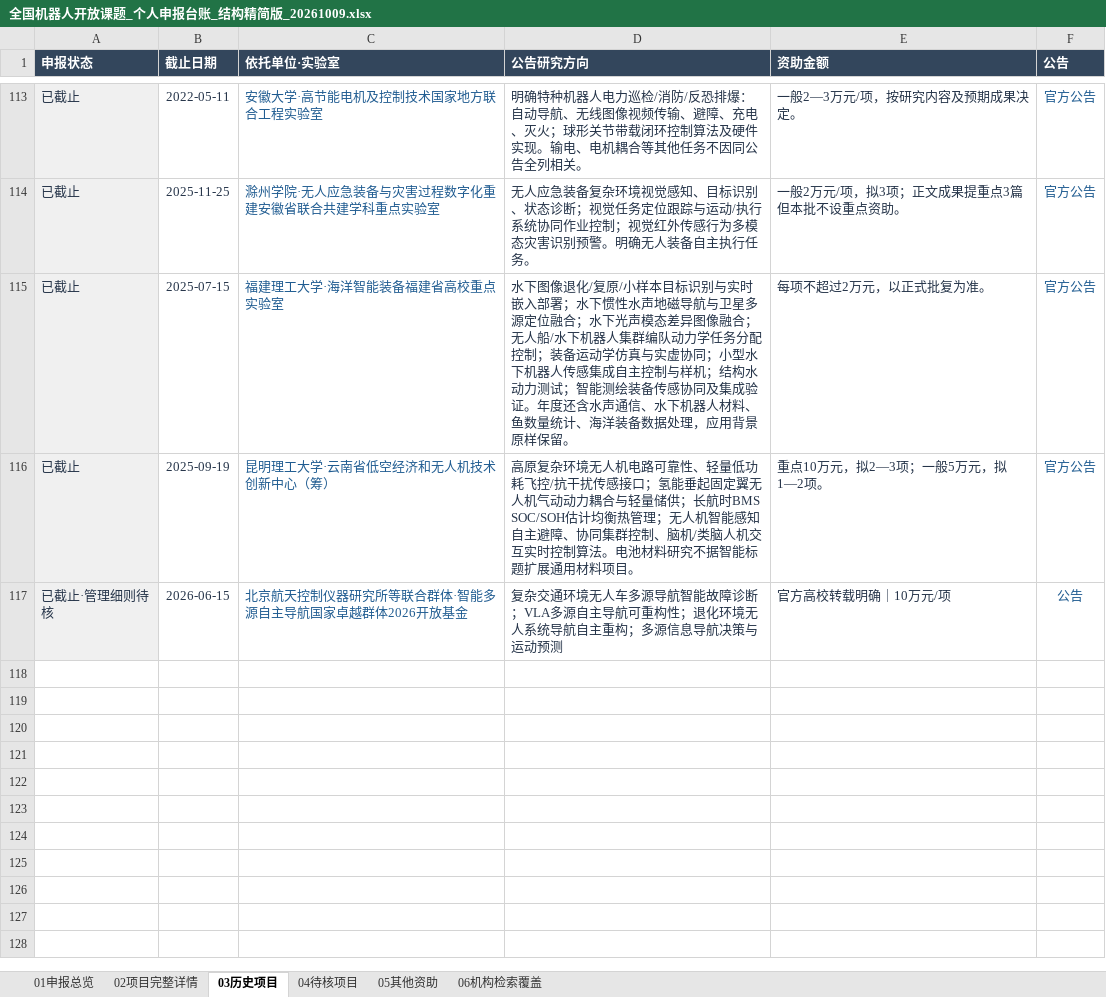
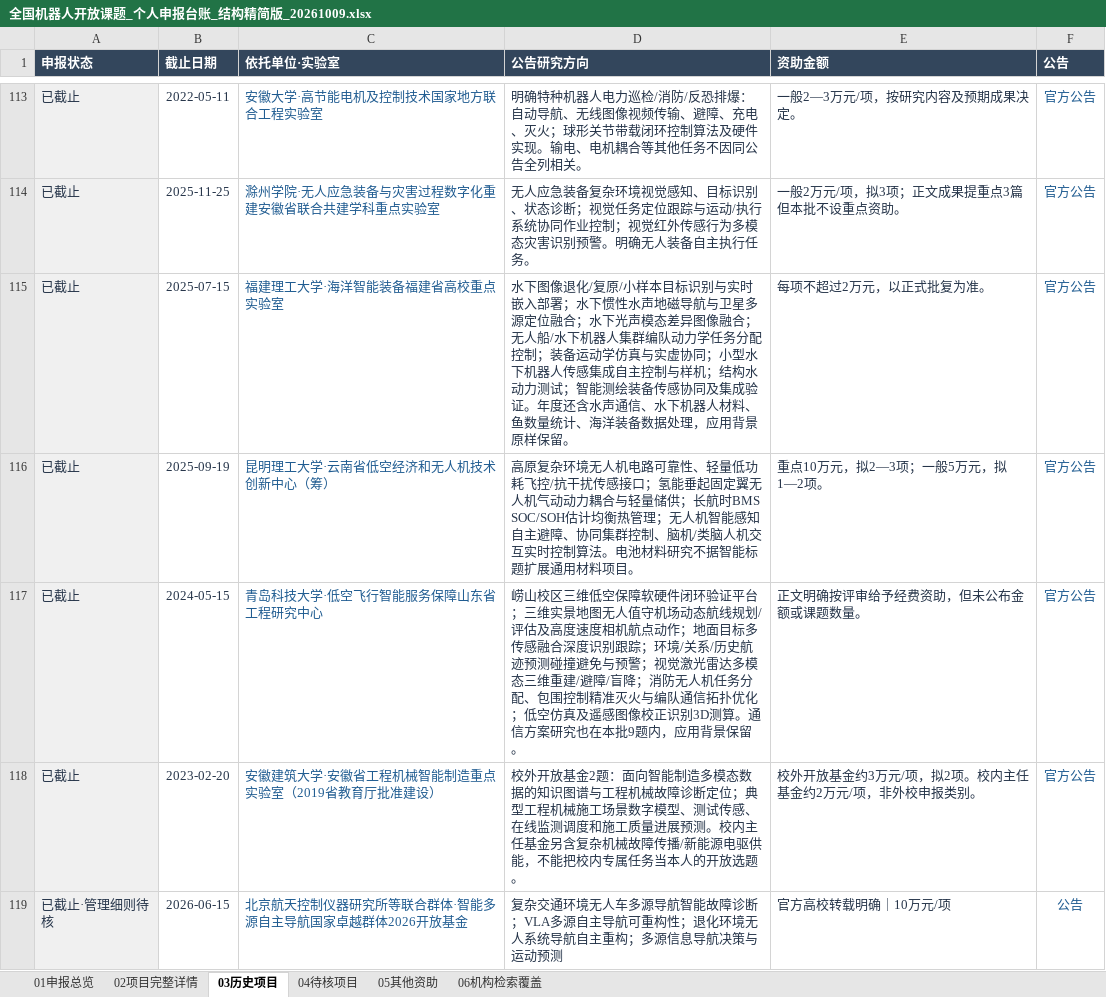
Before and after one commit to zyanzhi90-dot/open-project-for-fund, an Excel workbook: 全国机器人开放课题_个人申报台账_结构精简版_20261009.xlsx, sheet 03历史项目, drawn as a sheet; only a part is shown, gaps mark what is left out; values as stored, in another font and other column widths than the file's, no borders; table styles not drawn; the diff names each change by its address in the sheet, - before the commit and + after, or states it on an @@ line.

```diff
--- a/全国机器人开放课题_个人申报台账_结构精简版_20261009.xlsx (sheet 03历史项目)
+++ b/全国机器人开放课题_个人申报台账_结构精简版_20261009.xlsx (sheet 03历史项目)
+row 117: 已截止 | 2024-05-15 | 青岛科技大学·低空飞行智能服务保障山东省工程研究中心 | 崂山校区三维低空保障软硬件闭环验证平台；三维实景地图无人值守机场动态航线规划/评估及高度速度相机航点动作；地面目标多传感融合深度识别跟踪；环境/关系/历史航迹预测碰撞避免与预警；视觉激光雷达多模态三维重建/避障/盲降；消防无人机任务分配、包围控制精准灭火与编队通信拓扑优化；低空仿真及遥感图像校正识别3D测算。通信方案研究也在本批9题内，应用背景保留。 | 正文明确按评审给予经费资助，但未公布金额或课题数量。 | 官方公告
+row 118: 已截止 | 2023-02-20 | 安徽建筑大学·安徽省工程机械智能制造重点实验室（2019省教育厅批准建设） | 校外开放基金2题：面向智能制造多模态数据的知识图谱与工程机械故障诊断定位；典型工程机械施工场景数字模型、测试传感、在线监测调度和施工质量进展预测。校内主任基金另含复杂机械故障传播/新能源电驱供能，不能把校内专属任务当本人的开放选题。 | 校外开放基金约3万元/项，拟2项。校内主任基金约2万元/项，非外校申报类别。 | 官方公告
```
Also changed, not shown: sheet 06机构检索覆盖, sheet 02项目完整详情, sheet 04待核项目, 11 other files.
